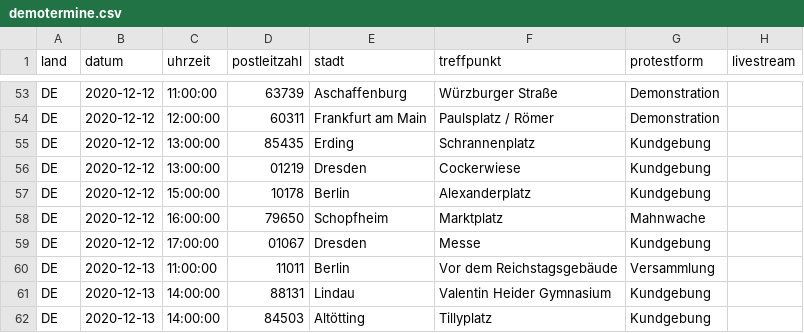
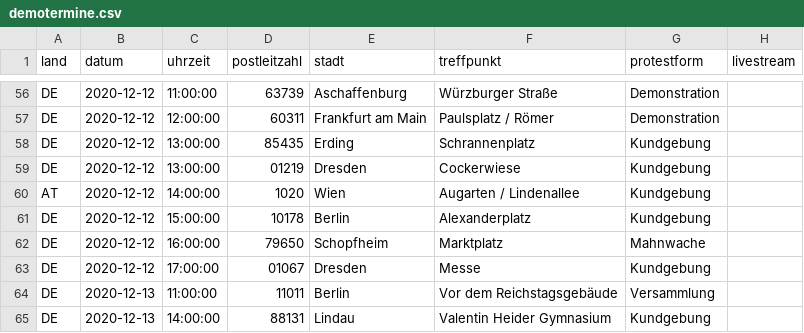
Before and after one commit to anonymous-tld/angst-frei.ch, a CSV file: _data/demotermine.csv, drawn as a sheet; only a part is shown, gaps mark what is left out; the shorter side is filled out with more unchanged rows; the diff covers the shown part only.

```diff
--- a/_data/demotermine.csv
+++ b/_data/demotermine.csv
@@ -56,2 +59,3 @@ DE,2020-12-12,13:00:00,85435,Erding,Schrannenplatz,Kundgebung,
 DE,2020-12-12,13:00:00,01219,Dresden,Cockerwiese,Kundgebung,
+AT,2020-12-12,14:00:00,1020,Wien,Augarten / Lindenallee,Kundgebung,
 DE,2020-12-12,15:00:00,10178,Berlin,Alexanderplatz,Kundgebung,
```
Also changed, not shown: 8 added rows elsewhere in this file.
